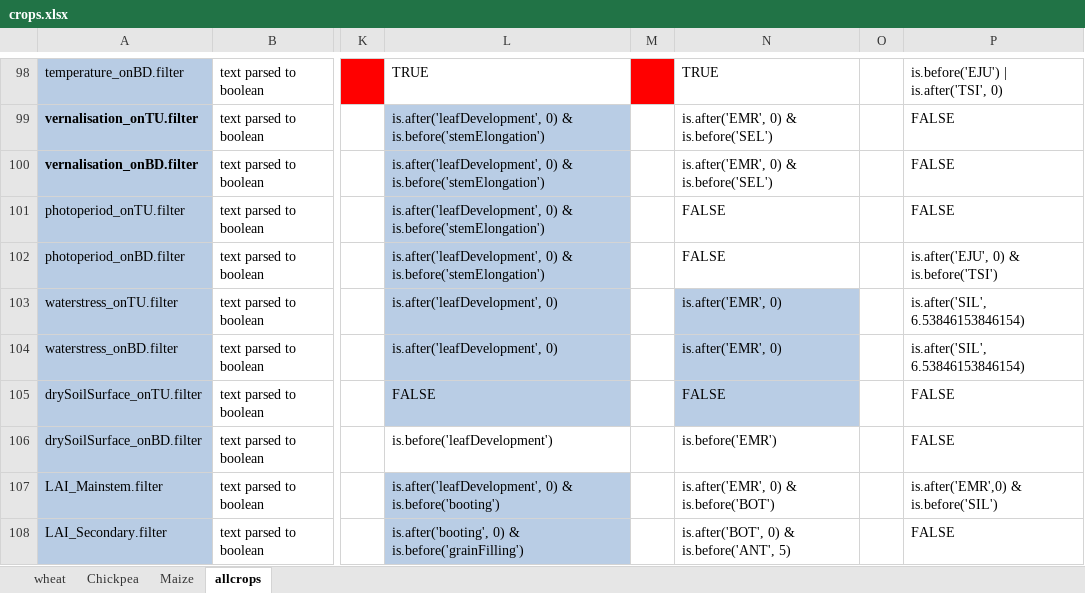
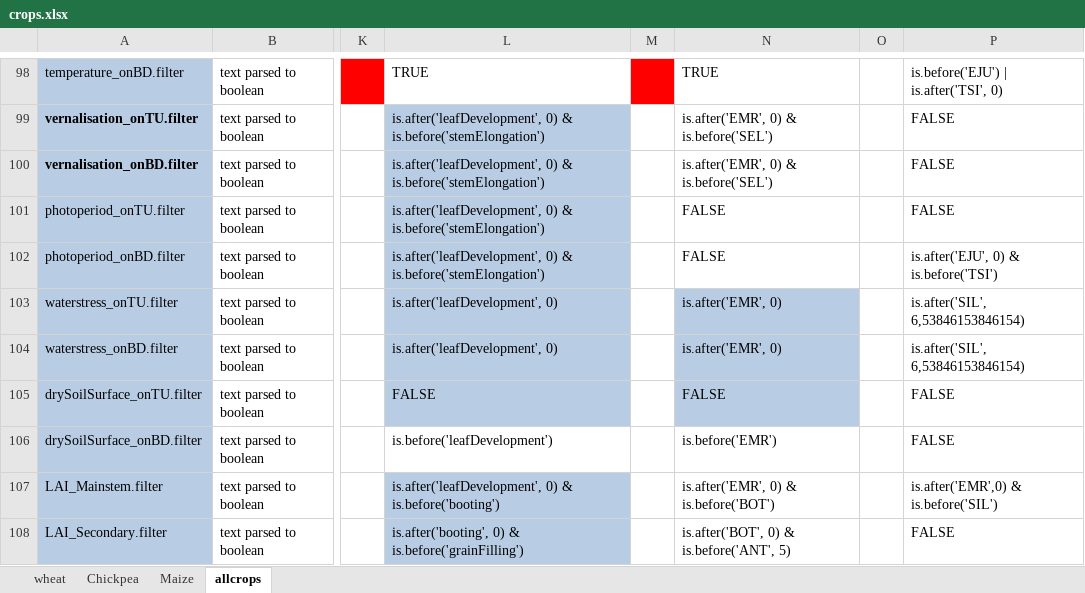
Before and after one commit to mariegosme/SSM.R, an Excel workbook: input/crops.xlsx, sheet allcrops, drawn as a sheet; only a part is shown, gaps mark what is left out; values as stored, in another font and other column widths than the file's, no borders; charts and pictures not drawn; the diff covers the shown part only; the diff names each change by its address in the sheet, - before the commit and + after, or states it on an @@ line.

```diff
--- a/input/crops.xlsx (sheet allcrops)
+++ b/input/crops.xlsx (sheet allcrops)
-P103:P104: is.after('SIL', 6.53846153846154)
+P103:P104: is.after('SIL', 6,53846153846154)
```
Also changed, not shown: 3 added rows and 15 edited cells elsewhere in this sheet, sheet wheat, sheet Chickpea, formulas that keep their value, charts or pictures, allvariables.xlsx, input/SimulationOptions.xlsx, 26 other files.
